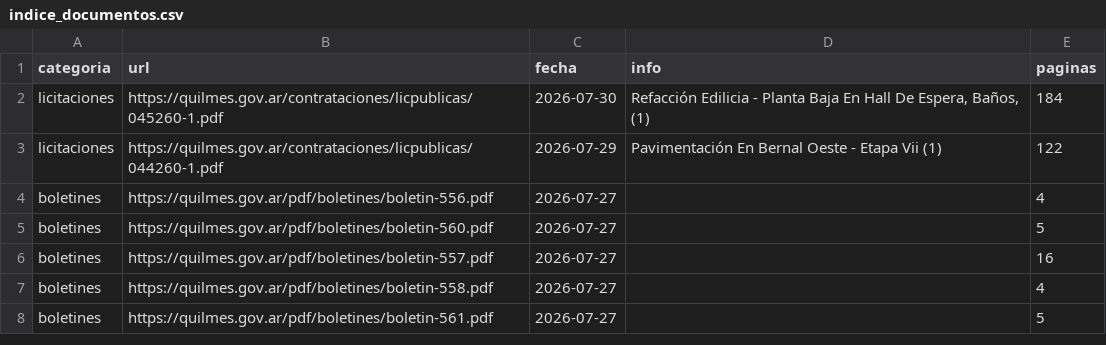
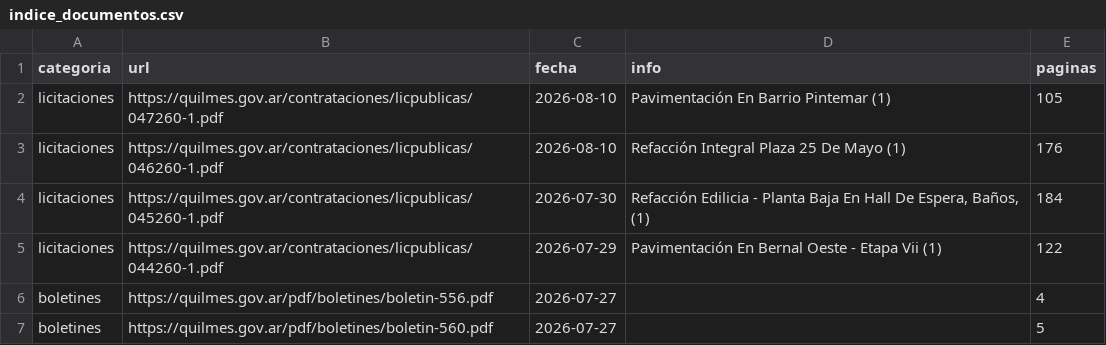
Before and after one commit to alepeluca/boletines, a CSV file: indice_documentos.csv, drawn as a sheet; only a part is shown; the shorter side is filled out with more unchanged rows.

```diff
--- a/indice_documentos.csv
+++ b/indice_documentos.csv
@@ -1,2 +1,4 @@
 categoria,url,fecha,info,paginas
+licitaciones,https://quilmes.gov.ar/contrataciones/licpublicas/047260-1.pdf,2026-08-10,Pavimentación En Barrio Pintemar (1),105
+licitaciones,https://quilmes.gov.ar/contrataciones/licpublicas/046260-1.pdf,2026-08-10,Refacción Integral Plaza 25 De Mayo (1),176
 licitaciones,https://quilmes.gov.ar/contrataciones/licpublicas/045260-1.pdf,2026-07-30,"Refacción Edilicia - Planta Baja En Hall De Espera, Baños, (1)",184
```
